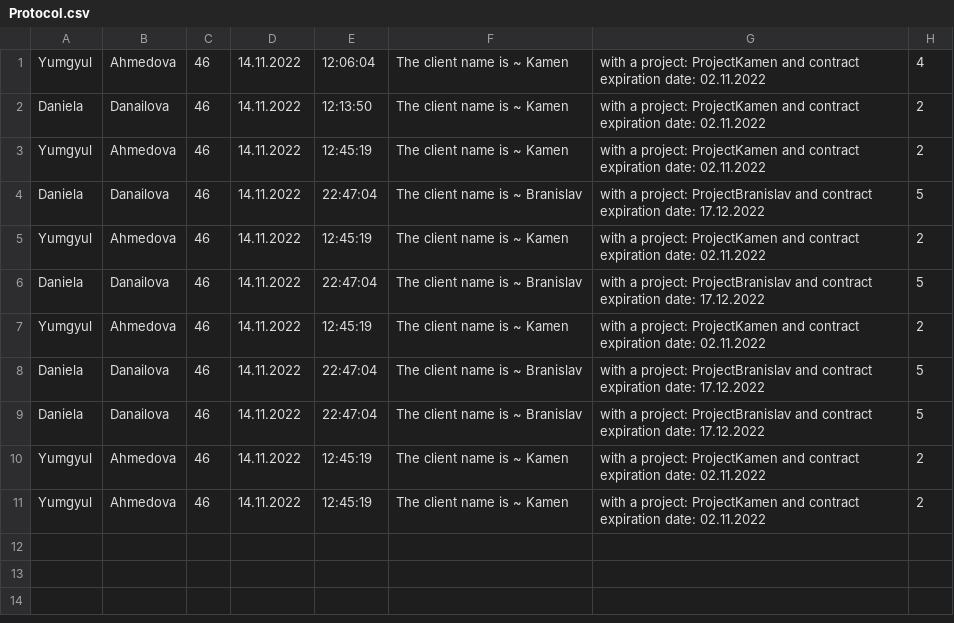
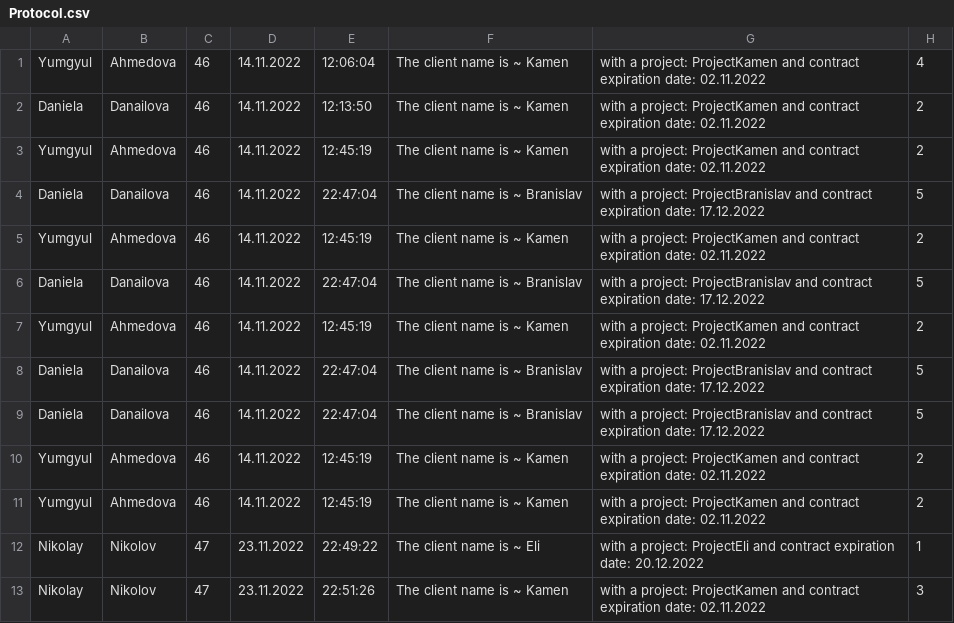
Before and after one commit to diddka/ERS, a CSV file: Protocol.csv, drawn as a sheet.

```diff
--- a/Protocol.csv
+++ b/Protocol.csv
@@ -11 +11,3 @@ Yumgyul,Ahmedova,46,14.11.2022,12:45:19,The client name is ~ Kamen, with a proje
 Yumgyul,Ahmedova,46,14.11.2022,12:45:19,The client name is ~ Kamen, with a project: ProjectKamen and contract expiration date: 02.11.2022,2
+Nikolay,Nikolov,47,23.11.2022,22:49:22,The client name is ~ Eli, with a project: ProjectEli and contract expiration date: 20.12.2022,1
+Nikolay,Nikolov,47,23.11.2022,22:51:26,The client name is ~ Kamen, with a project: ProjectKamen and contract expiration date: 02.11.2022,3
```
Also changed, not shown: Employees.csv, 13 other files.
